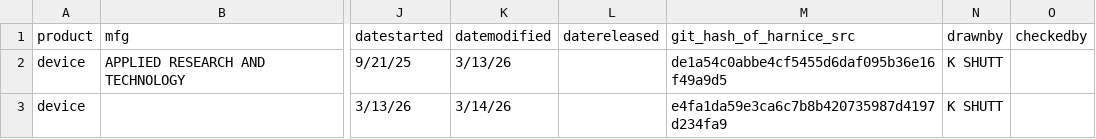
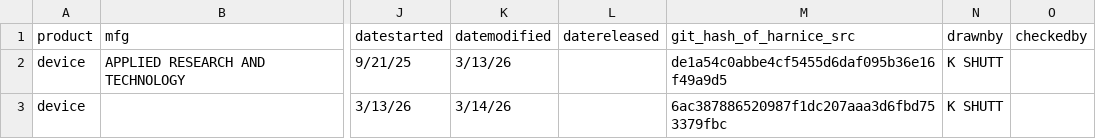
Before and after one commit to harnice/Harnice, a TSV file: library_public/Device/pro_audio/applied_research_and_technology/726787/726787-revision_history.tsv, drawn as a sheet; only a part is shown, gaps mark what is left out; the diff names each change by its address in the sheet, - before the commit and + after, or states it on an @@ line.

```diff
--- a/library_public/Device/pro_audio/applied_research_and_technology/726787/726787-revision_history.tsv
+++ b/library_public/Device/pro_audio/applied_research_and_technology/726787/726787-revision_history.tsv
-M3 (git_hash_of_harnice_src): e4fa1da59e3ca6c7b8b420735987d4197d234fa9
+M3 (git_hash_of_harnice_src): 6ac387886520987f1dc207aaa3d6fbd753379fbc
```
Also changed, not shown: 3 other files.
